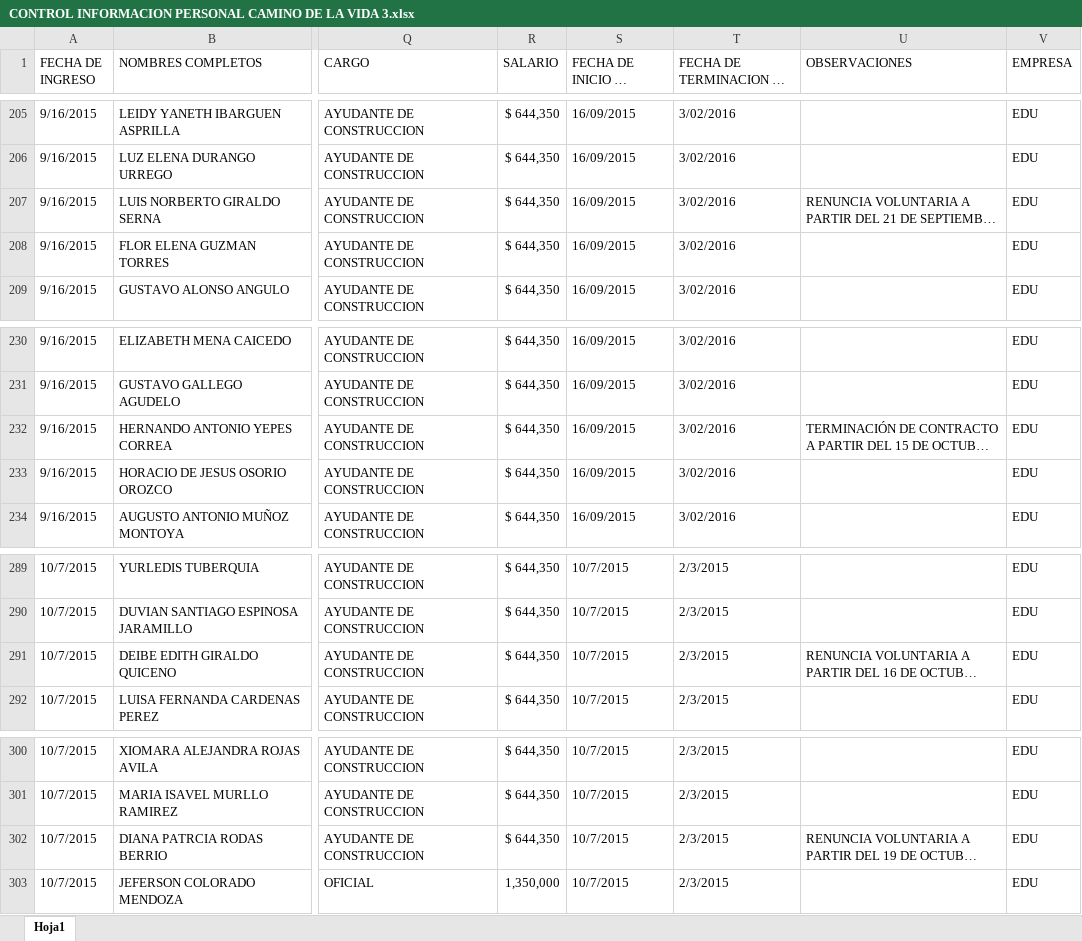
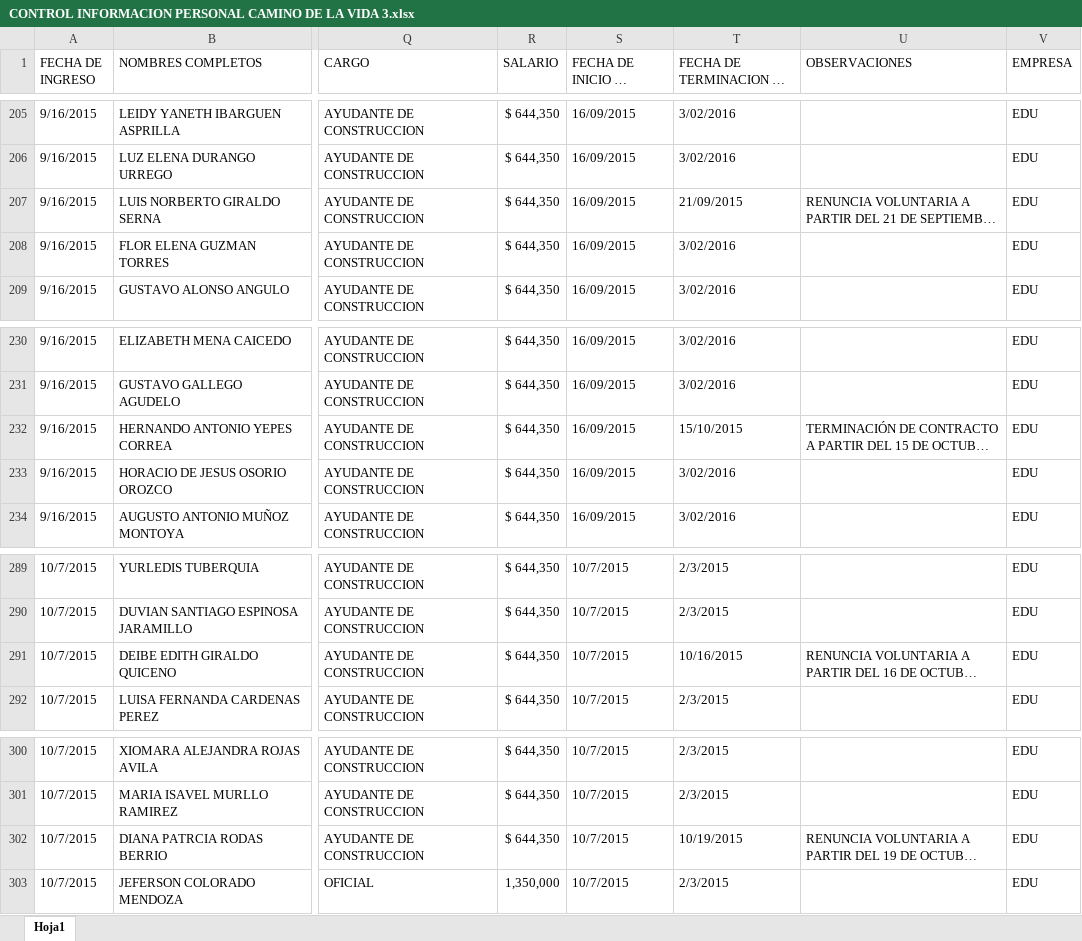
Before and after one commit to Gamani-Sai/EDU-Informaci-n, an Excel workbook: CONTROL INFORMACION PERSONAL CAMINO DE LA VIDA 3.xlsx, sheet Hoja1, drawn as a sheet; only a part is shown, gaps mark what is left out; long unchanged cells end in …; values as stored, in another font and other column widths than the file's, no cell formats; the diff covers the shown part only; the diff names each change by its address in the sheet, - before the commit and + after, or states it on an @@ line.

```diff
--- a/CONTROL INFORMACION PERSONAL CAMINO DE LA VIDA 3.xlsx (sheet Hoja1)
+++ b/CONTROL INFORMACION PERSONAL CAMINO DE LA VIDA 3.xlsx (sheet Hoja1)
-T207 (FECHA DE TERMINACION DE LABORES): 3/02/2016
+T207 (FECHA DE TERMINACION DE LABORES): 21/09/2015
-T232 (FECHA DE TERMINACION DE LABORES): 3/02/2016
+T232 (FECHA DE TERMINACION DE LABORES): 15/10/2015
-T291 (FECHA DE TERMINACION DE LABORES): 2/3/2015
+T291 (FECHA DE TERMINACION DE LABORES): 10/16/2015
-T302 (FECHA DE TERMINACION DE LABORES): 2/3/2015
+T302 (FECHA DE TERMINACION DE LABORES): 10/19/2015
```
Also changed, not shown: 10 added rows and 28 edited cells elsewhere in this sheet, cell formats, FM-72_FORMATO REPORTE EMPLEO ALCALDIA DE MEDELLÍN_FGSC2 OCTUBRE.xlsx, Personal por llamado de atención.xlsx, 10 other files.
